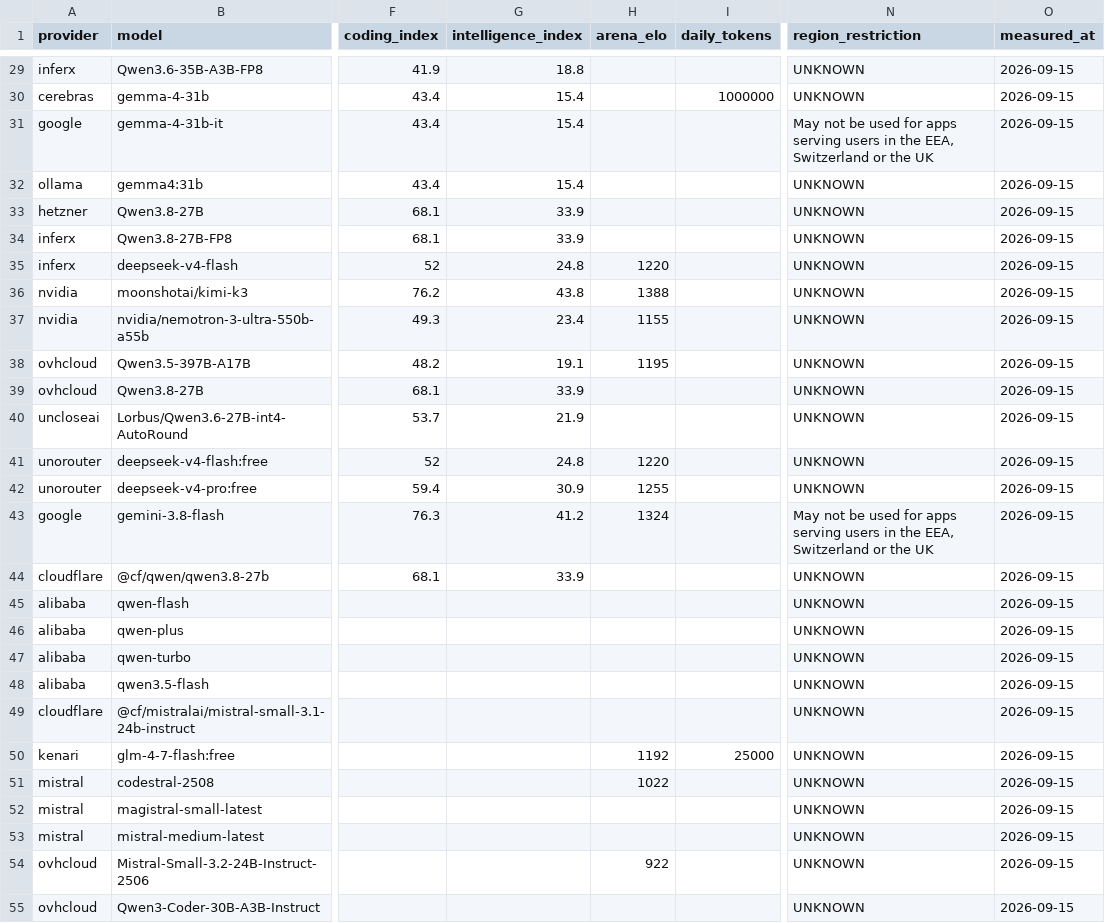
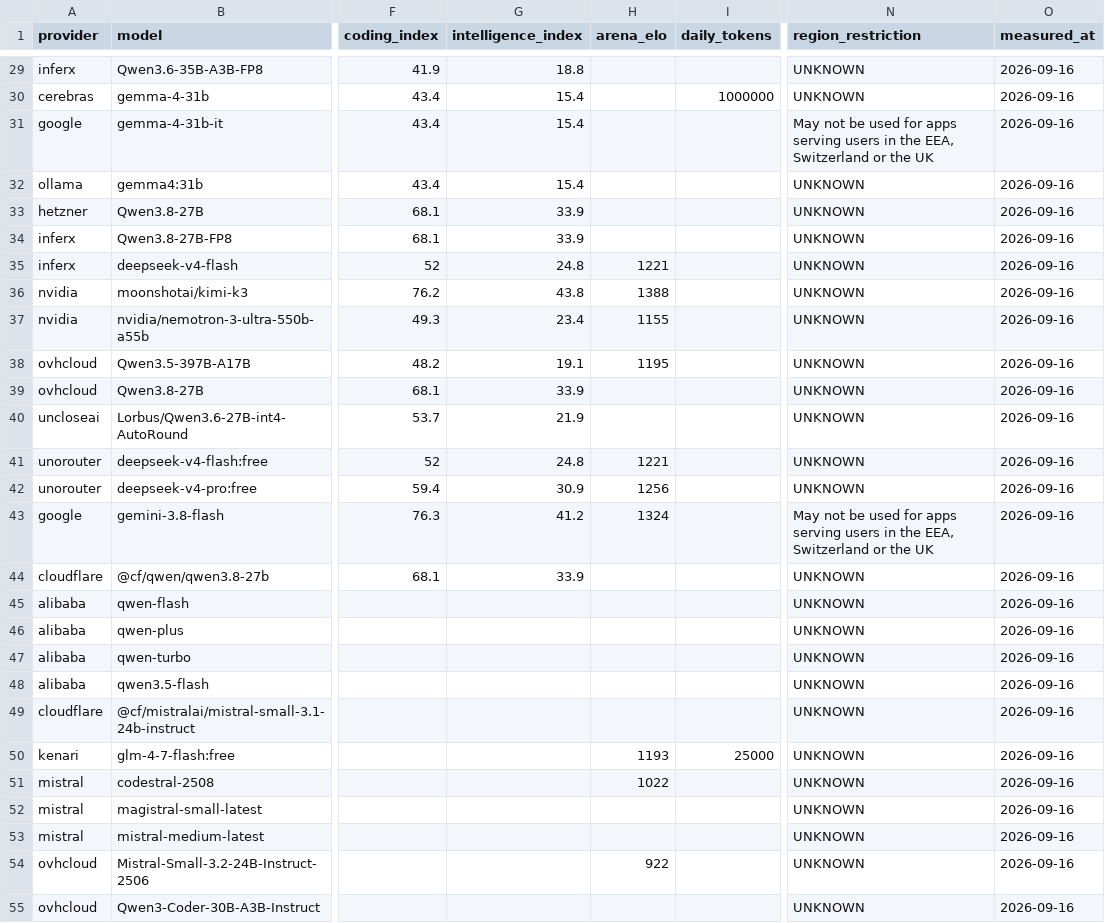
Before and after one commit to i-voryStudio/Road-to-1-BILLION-FREE-LLM-TOKENS-24H-LIVE, a CSV file: data/ranking.csv, drawn as a sheet; only a part is shown, gaps mark what is left out; the diff covers the shown part only; the diff names each change by its address in the sheet, - before the commit and + after, or states it on an @@ line.

```diff
--- a/data/ranking.csv
+++ b/data/ranking.csv
-O29:O55 (measured_at): 2026-09-15
+O29:O55 (measured_at): 2026-09-16
-H35 (arena_elo): 1220
+H35 (arena_elo): 1221
-H41 (arena_elo): 1220
+H41 (arena_elo): 1221
-H42 (arena_elo): 1255
+H42 (arena_elo): 1256
-H50 (arena_elo): 1192
+H50 (arena_elo): 1193
```
Also changed, not shown: 38 edited cells elsewhere in this file, 12 other files.
